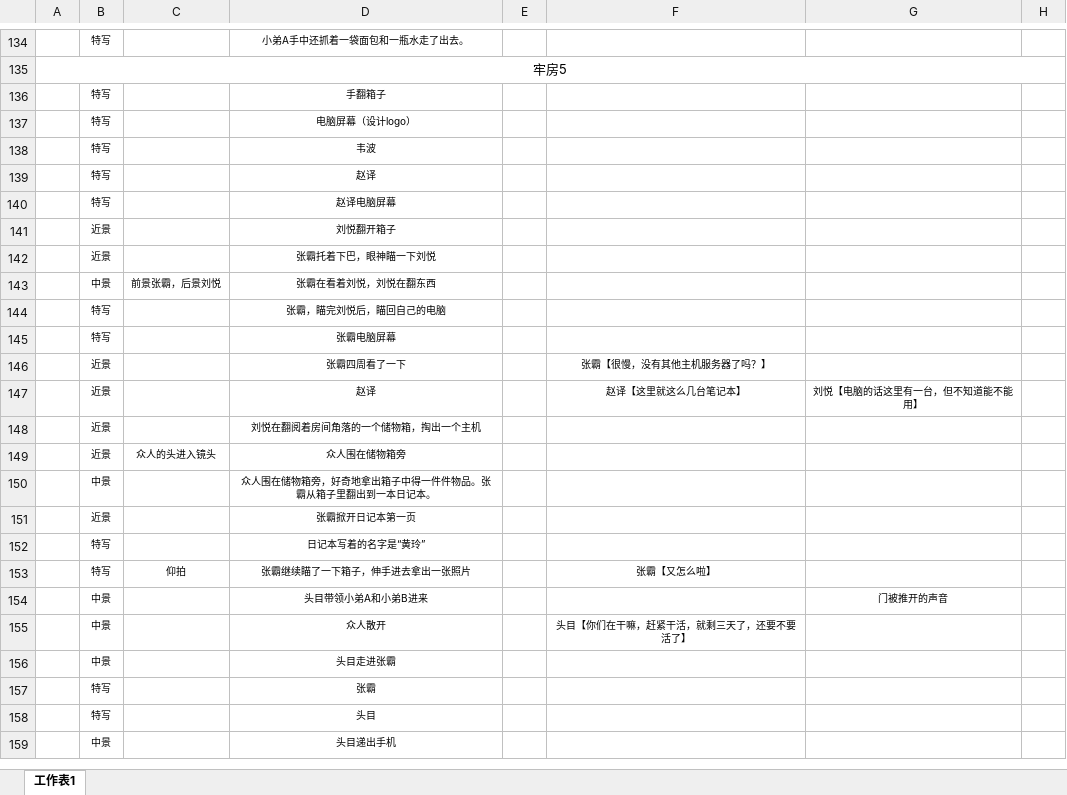
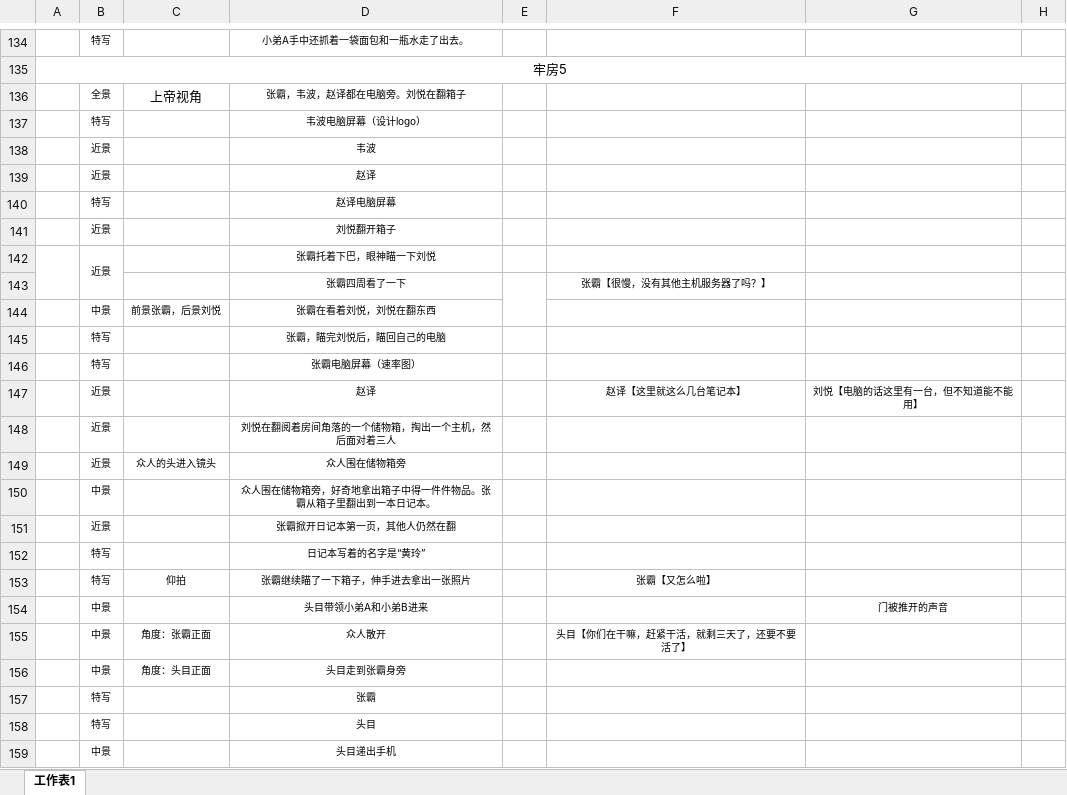
Before and after one commit to dianbaiyizhong/programer, an Excel workbook: programer-牢房篇分镜.xlsx, sheet 工作表1, drawn as a sheet; only a part is shown, gaps mark what is left out; values as stored, in another font and other column widths than the file's, no borders; removed rows and columns are numbered as before the commit, all else as after; the diff covers the shown part only; the diff names each change by its address in the sheet, - before the commit and + after, or states it on an @@ line.

```diff
--- a/programer-牢房篇分镜.xlsx (sheet 工作表1)
+++ b/programer-牢房篇分镜.xlsx (sheet 工作表1)
-row 136:  | 特写 |  | 手翻箱子
+row 136:  | 全景 | 上帝视角 | 张霸，韦波，赵译都在电脑旁。刘悦在翻箱子
-D137: 电脑屏幕（设计logo）
+D137: 韦波电脑屏幕（设计logo）
-B138:B139: 特写
+B138:B139: 近景
+A142:A143 merged
+B142:B143 merged
+row 143:  |  |  | 张霸四周看了一下 |  | 张霸【很慢，没有其他主机服务器了吗？】
-D146: 张霸电脑屏幕
+D146: 张霸电脑屏幕（速率图）
-row 146:  | 近景 |  | 张霸四周看了一下 |  | 张霸【很慢，没有其他主机服务器了吗？】
-D148: 刘悦在翻阅着房间角落的一个储物箱，掏出一个主机
+D148: 刘悦在翻阅着房间角落的一个储物箱，掏出一个主机，然后面对着三人
-D151: 张霸掀开日记本第一页
+D151: 张霸掀开日记本第一页，其他人仍然在翻
-C155: (empty)
+C155: 角度：张霸正面
-row 156:  | 中景 |  | 头目走进张霸
+row 156:  | 中景 | 角度：头目正面 | 头目走到张霸身旁
```
Also changed, not shown: 23 added rows, 6 removed rows, 6 edited cells and merged cells elsewhere in this sheet, 1 other file.
